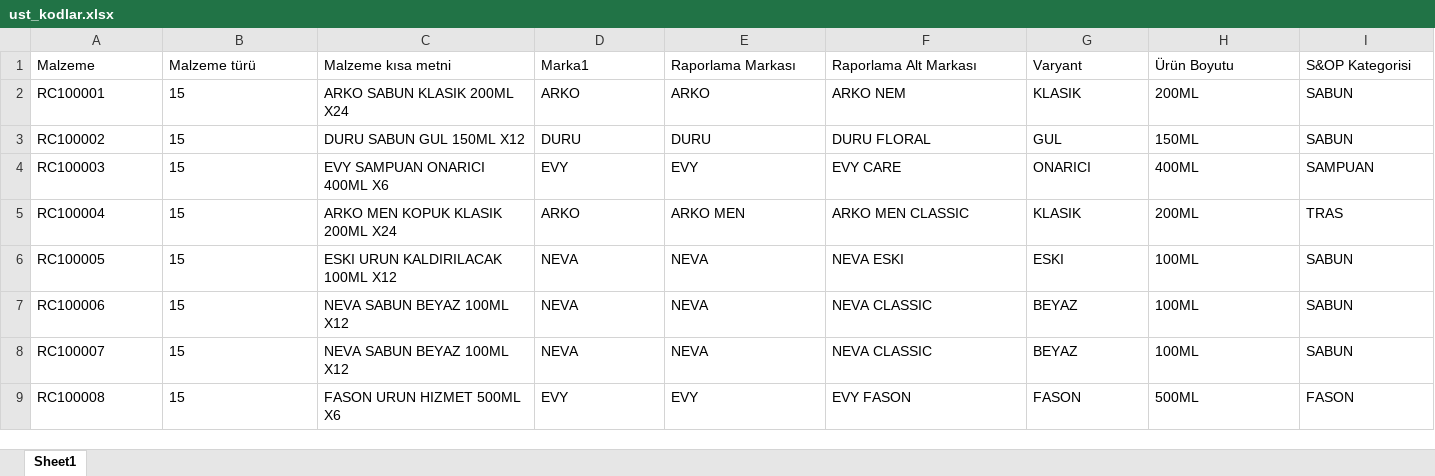
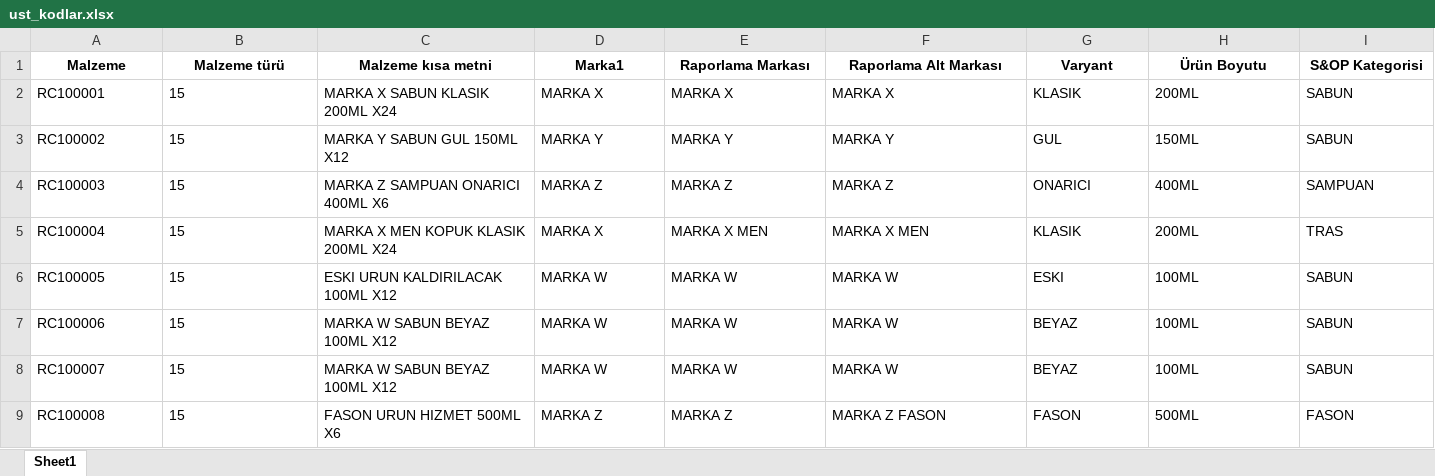
Before and after one commit to aydincan99/sap-mm-master-data-kontrol, an Excel workbook: examples/ust_kodlar.xlsx, sheet Sheet1, drawn as a sheet; only a part is shown; values as stored, in another font and other column widths than the file's, no borders; the diff covers the shown part only; the diff names each change by its address in the sheet, - before the commit and + after, or states it on an @@ line.

```diff
--- a/examples/ust_kodlar.xlsx (sheet Sheet1)
+++ b/examples/ust_kodlar.xlsx (sheet Sheet1)
@@ A1:I1 bold: off → on, alignment: left → center @@
-C2 (Malzeme kısa metni): ARKO SABUN KLASIK 200ML X24
+C2 (Malzeme kısa metni): MARKA X SABUN KLASIK 200ML X24
-D2 (Marka1): ARKO
+D2 (Marka1): MARKA X
-E2 (Raporlama Markası): ARKO
+E2 (Raporlama Markası): MARKA X
-F2 (Raporlama Alt Markası): ARKO NEM
+F2 (Raporlama Alt Markası): MARKA X
-C3 (Malzeme kısa metni): DURU SABUN GUL 150ML X12
+C3 (Malzeme kısa metni): MARKA Y SABUN GUL 150ML X12
-D3 (Marka1): DURU
+D3 (Marka1): MARKA Y
-E3 (Raporlama Markası): DURU
+E3 (Raporlama Markası): MARKA Y
-F3 (Raporlama Alt Markası): DURU FLORAL
+F3 (Raporlama Alt Markası): MARKA Y
-C4 (Malzeme kısa metni): EVY SAMPUAN ONARICI 400ML X6
+C4 (Malzeme kısa metni): MARKA Z SAMPUAN ONARICI 400ML X6
-D4 (Marka1): EVY
+D4 (Marka1): MARKA Z
-E4 (Raporlama Markası): EVY
+E4 (Raporlama Markası): MARKA Z
-F4 (Raporlama Alt Markası): EVY CARE
+F4 (Raporlama Alt Markası): MARKA Z
-C5 (Malzeme kısa metni): ARKO MEN KOPUK KLASIK 200ML X24
+C5 (Malzeme kısa metni): MARKA X MEN KOPUK KLASIK 200ML X24
-D5 (Marka1): ARKO
+D5 (Marka1): MARKA X
-E5 (Raporlama Markası): ARKO MEN
+E5 (Raporlama Markası): MARKA X MEN
-F5 (Raporlama Alt Markası): ARKO MEN CLASSIC
+F5 (Raporlama Alt Markası): MARKA X MEN
-D6:D8 (Marka1): NEVA
+D6:D8 (Marka1): MARKA W
-E6:E8 (Raporlama Markası): NEVA
+E6:E8 (Raporlama Markası): MARKA W
-F6 (Raporlama Alt Markası): NEVA ESKI
+F6 (Raporlama Alt Markası): MARKA W
-C7:C8 (Malzeme kısa metni): NEVA SABUN BEYAZ 100ML X12
+C7:C8 (Malzeme kısa metni): MARKA W SABUN BEYAZ 100ML X12
-F7:F8 (Raporlama Alt Markası): NEVA CLASSIC
+F7:F8 (Raporlama Alt Markası): MARKA W
-D9 (Marka1): EVY
+D9 (Marka1): MARKA Z
-E9 (Raporlama Markası): EVY
+E9 (Raporlama Markası): MARKA Z
-F9 (Raporlama Alt Markası): EVY FASON
+F9 (Raporlama Alt Markası): MARKA Z FASON
```
Also changed, not shown: cell formats elsewhere in this sheet, examples/urun_kodlari.xlsx, 1 other file.
